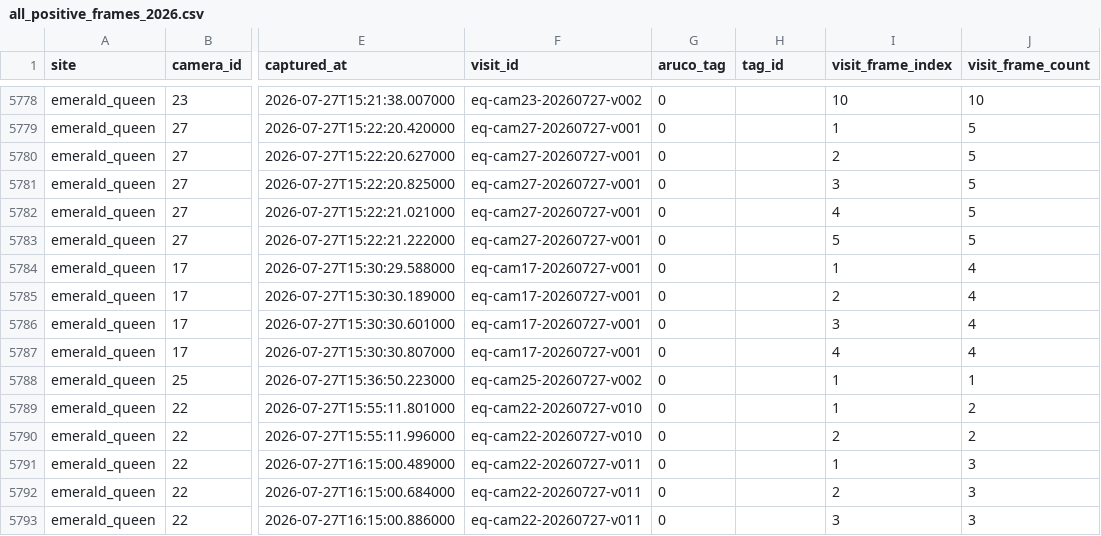
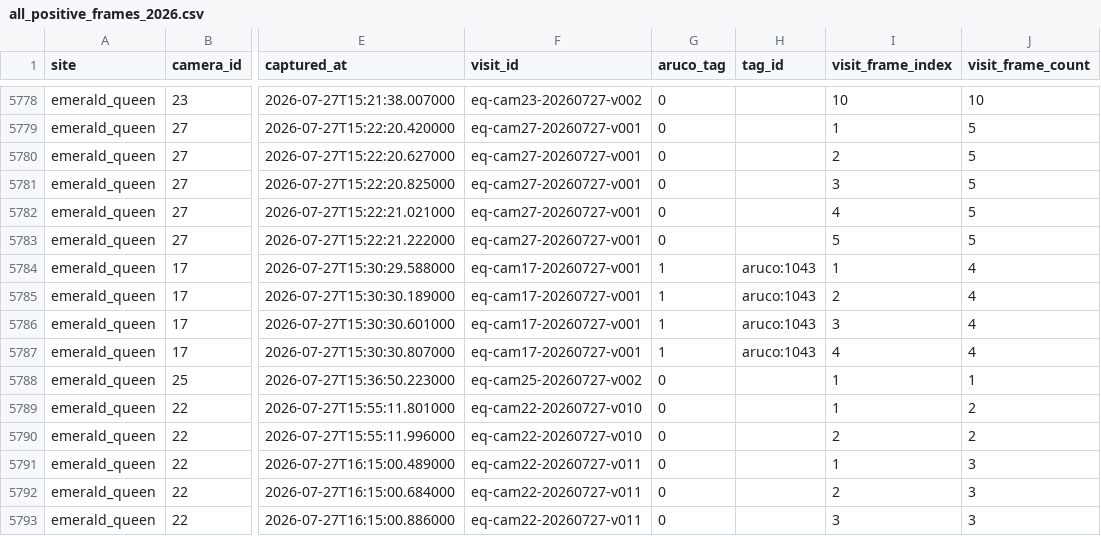
Before and after one commit to newgend2/beecam_2026_dashboard, a CSV file: public/downloads/all_positive_frames_2026.csv, drawn as a sheet; only a part is shown, gaps mark what is left out; the diff names each change by its address in the sheet, - before the commit and + after, or states it on an @@ line.

```diff
--- a/public/downloads/all_positive_frames_2026.csv
+++ b/public/downloads/all_positive_frames_2026.csv
-G5784:G5787 (aruco_tag): 0
+G5784:G5787 (aruco_tag): 1
-H5784:H5787 (tag_id): (empty)
+H5784:H5787 (tag_id): aruco:1043
```
Also changed, not shown: public/downloads/unique_visits_2026.csv, 1 other file.
